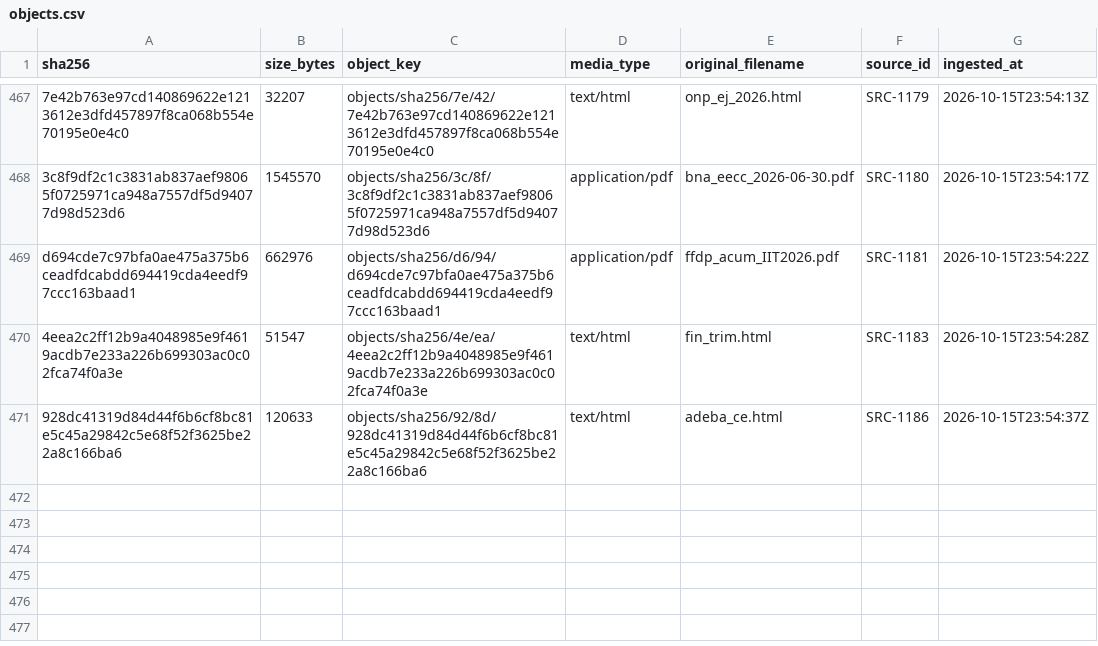
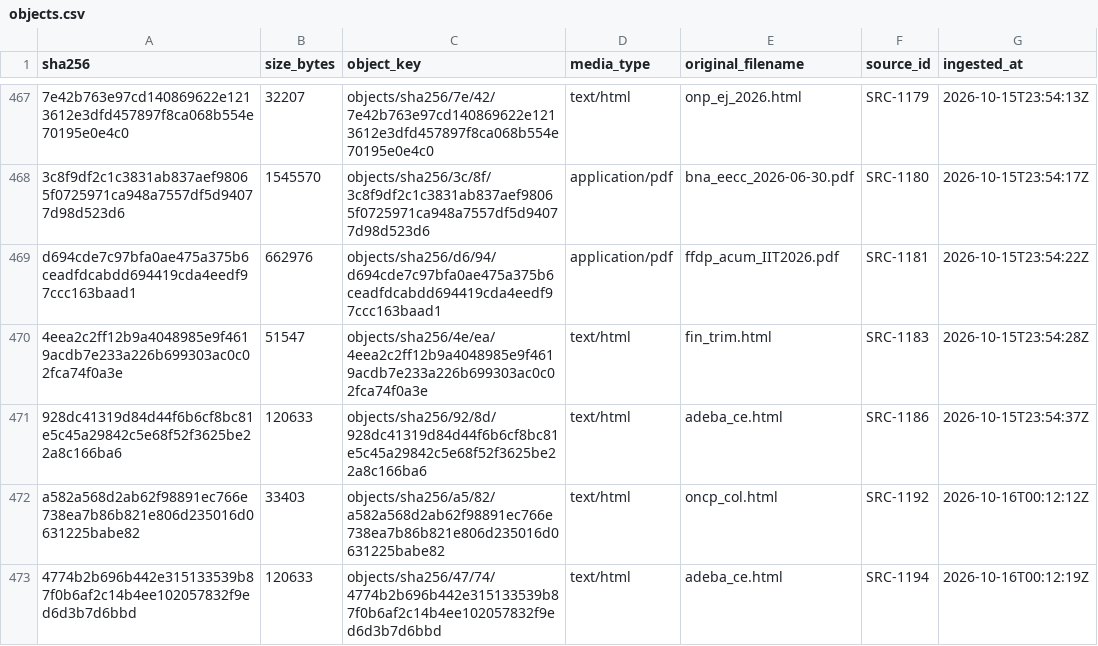
Before and after one commit to alejandroalvaro/argentina-fiscalidad-divisas, a CSV file: manifests/objects.csv, drawn as a sheet; only a part is shown, gaps mark what is left out.

```diff
--- a/manifests/objects.csv
+++ b/manifests/objects.csv
@@ -471 +471,3 @@ d694cde7c97bfa0ae475a375b6ceadfdcabdd694419cda4eedf97ccc163baad1,662976,objects/
 928dc41319d84d44f6b6cf8bc81e5c45a29842c5e68f52f3625be22a8c166ba6,120633,objects/sha256/92/8d/928dc41319d84d44f6b6cf8bc81e5c45a29842c5e68f52f3625be22a8c166ba6,text/html,adeba_ce.html,SRC-1186,2026-10-15T23:54:37Z
+a582a568d2ab62f98891ec766e738ea7b86b821e806d235016d0631225babe82,33403,objects/sha256/a5/82/a582a568d2ab62f98891ec766e738ea7b86b821e806d235016d0631225babe82,text/html,oncp_col.html,SRC-1192,2026-10-16T00:12:12Z
+4774b2b696b442e315133539b87f0b6af2c14b4ee102057832f9ed6d3b7d6bbd,120633,objects/sha256/47/74/4774b2b696b442e315133539b87f0b6af2c14b4ee102057832f9ed6d3b7d6bbd,text/html,adeba_ce.html,SRC-1194,2026-10-16T00:12:19Z
```
Also changed, not shown: manifests/downloads.csv, 1 other file.
